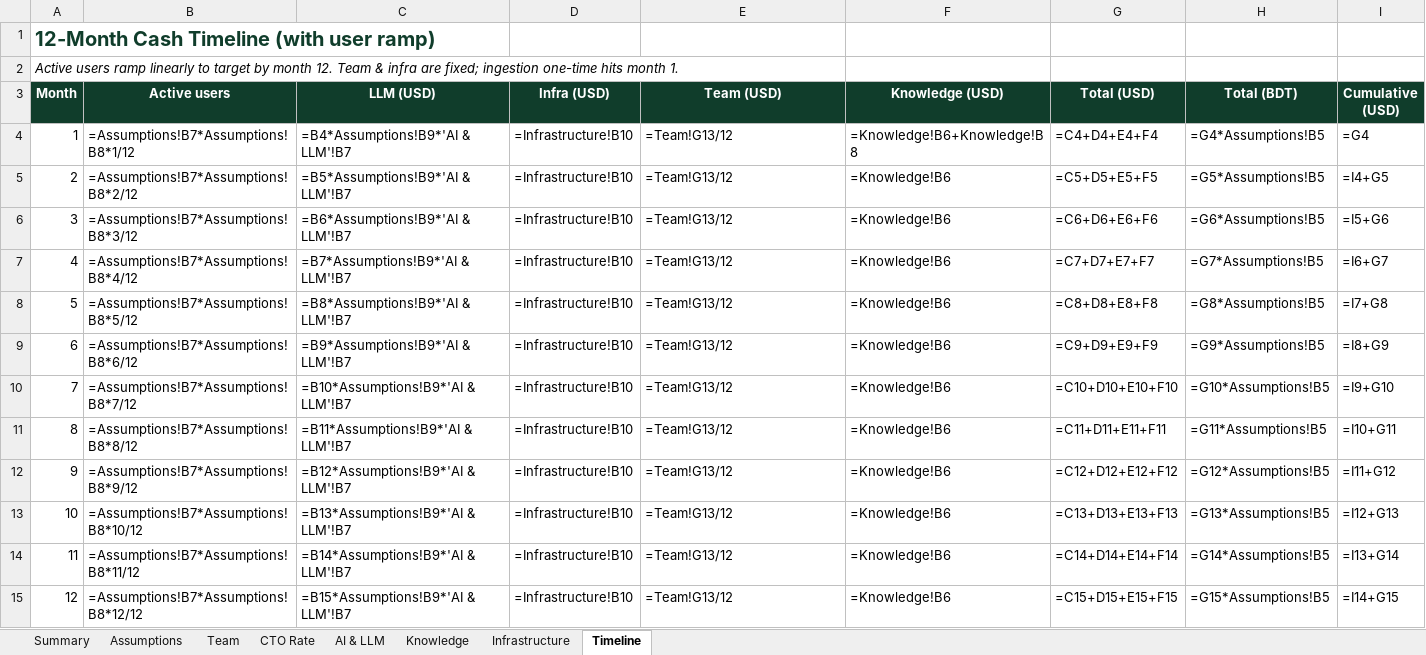
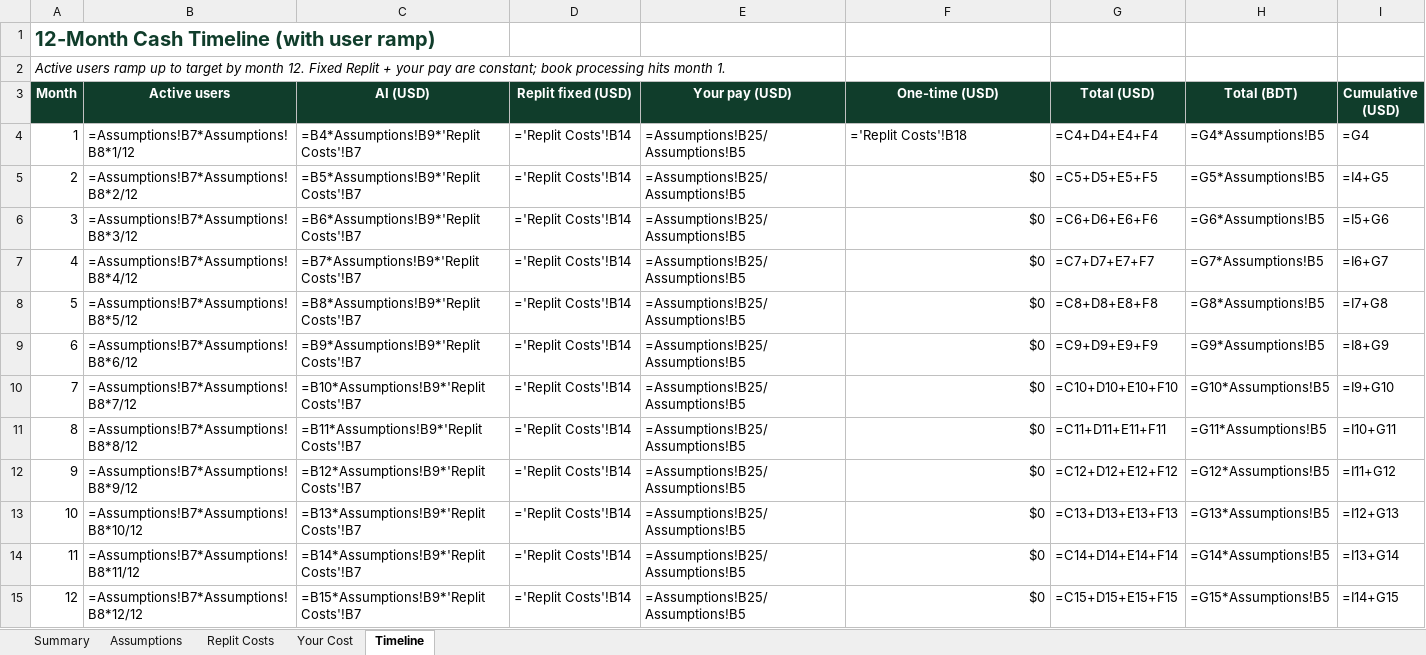
Before and after one commit to shockernburner/iqrafinal, an Excel workbook: exports/IQRA_ScaleUp_Cost_Model_Year1.xlsx, sheet Timeline, drawn as a sheet; values as stored, in another font and other column widths than the file's, no borders; formulas without a stored value are shown as written; the diff names each change by its address in the sheet, - before the commit and + after, or states it on an @@ line.

```diff
--- a/exports/IQRA_ScaleUp_Cost_Model_Year1.xlsx (sheet Timeline)
+++ b/exports/IQRA_ScaleUp_Cost_Model_Year1.xlsx (sheet Timeline)
-sheet tab: Team
+sheet tab: Replit Costs
-sheet tab: CTO Rate
+sheet tab: Your Cost
-sheet tab: AI & LLM
-sheet tab: Knowledge
-sheet tab: Infrastructure
-A2 (Month): …users ramp linearly to target by month 12. Team & infra are fixed; ingestion one-time hits month…
+A2 (Month): …users ramp up to target by month 12. Fixed Replit + your pay are constant; book processing hits month…
-C3: LLM (USD)
+C3: AI (USD)
-D3: Infra (USD)
+D3: Replit fixed (USD)
-E3: Team (USD)
+E3: Your pay (USD)
-F3: Knowledge (USD)
+F3: One-time (USD)
-C4 (AI (USD)): =B4*Assumptions!B9*'AI & LLM'!B7
+C4 (AI (USD)): =B4*Assumptions!B9*'Replit Costs'!B7
-D4:D15 (Replit fixed (USD)): =Infrastructure!B10
+D4:D15 (Replit fixed (USD)): ='Replit Costs'!B14
-E4:E15 (Your pay (USD)): =Team!G13/12
+E4:E15 (Your pay (USD)): =Assumptions!B25/Assumptions!B5
-F4 (One-time (USD)): =Knowledge!B6+Knowledge!B8
+F4 (One-time (USD)): ='Replit Costs'!B18
-C5 (AI (USD)): =B5*Assumptions!B9*'AI & LLM'!B7
+C5 (AI (USD)): =B5*Assumptions!B9*'Replit Costs'!B7
-F5:F15 (One-time (USD)): =Knowledge!B6
+F5:F15 (One-time (USD)): $0
-C6 (AI (USD)): =B6*Assumptions!B9*'AI & LLM'!B7
+C6 (AI (USD)): =B6*Assumptions!B9*'Replit Costs'!B7
-C7 (AI (USD)): =B7*Assumptions!B9*'AI & LLM'!B7
+C7 (AI (USD)): =B7*Assumptions!B9*'Replit Costs'!B7
-C8 (AI (USD)): =B8*Assumptions!B9*'AI & LLM'!B7
+C8 (AI (USD)): =B8*Assumptions!B9*'Replit Costs'!B7
-C9 (AI (USD)): =B9*Assumptions!B9*'AI & LLM'!B7
+C9 (AI (USD)): =B9*Assumptions!B9*'Replit Costs'!B7
-C10 (AI (USD)): =B10*Assumptions!B9*'AI & LLM'!B7
+C10 (AI (USD)): =B10*Assumptions!B9*'Replit Costs'!B7
-C11 (AI (USD)): =B11*Assumptions!B9*'AI & LLM'!B7
+C11 (AI (USD)): =B11*Assumptions!B9*'Replit Costs'!B7
-C12 (AI (USD)): =B12*Assumptions!B9*'AI & LLM'!B7
+C12 (AI (USD)): =B12*Assumptions!B9*'Replit Costs'!B7
-C13 (AI (USD)): =B13*Assumptions!B9*'AI & LLM'!B7
+C13 (AI (USD)): =B13*Assumptions!B9*'Replit Costs'!B7
-C14 (AI (USD)): =B14*Assumptions!B9*'AI & LLM'!B7
+C14 (AI (USD)): =B14*Assumptions!B9*'Replit Costs'!B7
-C15 (AI (USD)): =B15*Assumptions!B9*'AI & LLM'!B7
+C15 (AI (USD)): =B15*Assumptions!B9*'Replit Costs'!B7
```
Also changed, not shown: sheet Replit Costs, sheet Assumptions, sheet Summary, sheet Your Cost, 1 other file.
